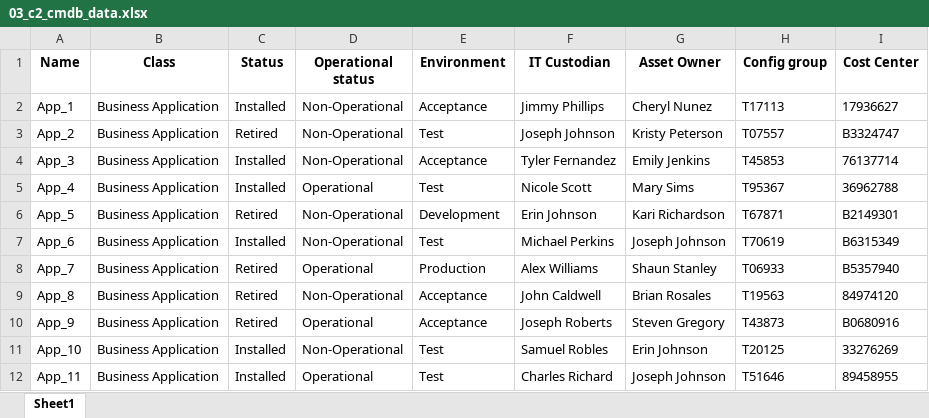
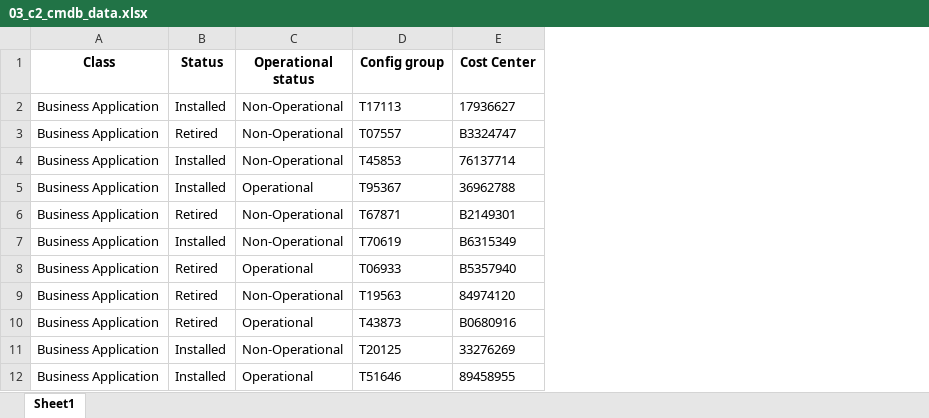
Before and after one commit to karan-batavia/ing_use_case, an Excel workbook: data/classification/03_c2_cmdb_data.xlsx, sheet Sheet1, drawn as a sheet; only a part is shown; values as stored, in another font and other column widths than the file's, no borders; the diff names each change by its address in the sheet, - before the commit and + after, or states it on an @@ line.

```diff
--- a/data/classification/03_c2_cmdb_data.xlsx (sheet Sheet1)
+++ b/data/classification/03_c2_cmdb_data.xlsx (sheet Sheet1)
-column A (Name), rows 2-12: App_1 | App_2 | App_3 | App_4 | App_5 | App_6 | App_7 | App_8 | App_9 | App_10 | App_11
-column E (Environment), rows 2-12: Acceptance | Test | Acceptance | Test | Development | Test | Production | Acceptance | Acceptance | Test | Test
-column F (IT Custodian), rows 2-12: Jimmy Phillips | Joseph Johnson | Tyler Fernandez | Nicole Scott | Erin Johnson | Michael Perkins | Alex Williams | John Caldwell | Joseph Roberts | Samuel Robles | Charles Richard
-column G (Asset Owner), rows 2-12: Cheryl Nunez | Kristy Peterson | Emily Jenkins | Mary Sims | Kari Richardson | Joseph Johnson | Shaun Stanley | Brian Rosales | Steven Gregory | Erin Johnson | Joseph Johnson
```
Also changed, not shown: data/classification/08_c2_physical_infrastructure_detailed.xlsx, data/classification/12_c3_banking_agreements_customers_suppliers.xlsx, 34 other files.
